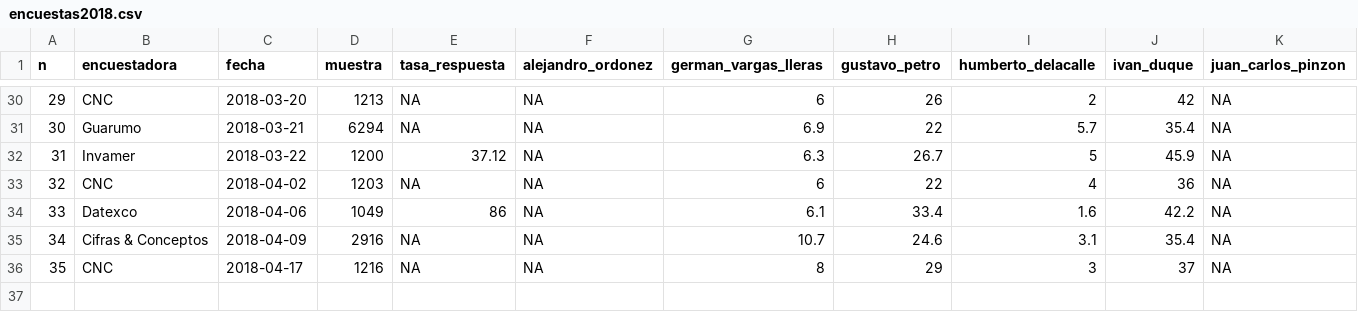
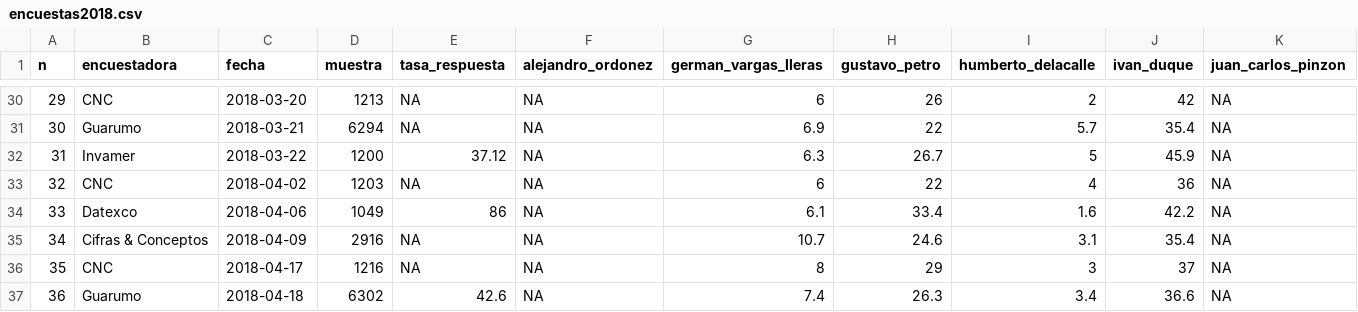
Before and after one commit to nelsonamayad/Elecciones-presidenciales-2018, a CSV file: Elecciones 2018/encuestas2018.csv, drawn as a sheet; only a part is shown, gaps mark what is left out; rows hold the shown columns only; the diff names each change by its address in the sheet, - before the commit and + after, or states it on an @@ line.

Commit message:
#36

```diff
--- a/Elecciones 2018/encuestas2018.csv
+++ b/Elecciones 2018/encuestas2018.csv
+row 37: 36 | Guarumo | 2018-04-18 | 6302 | 42.6 | NA | 7.4 | 26.3 | 3.4 | 36.6 | NA
```
